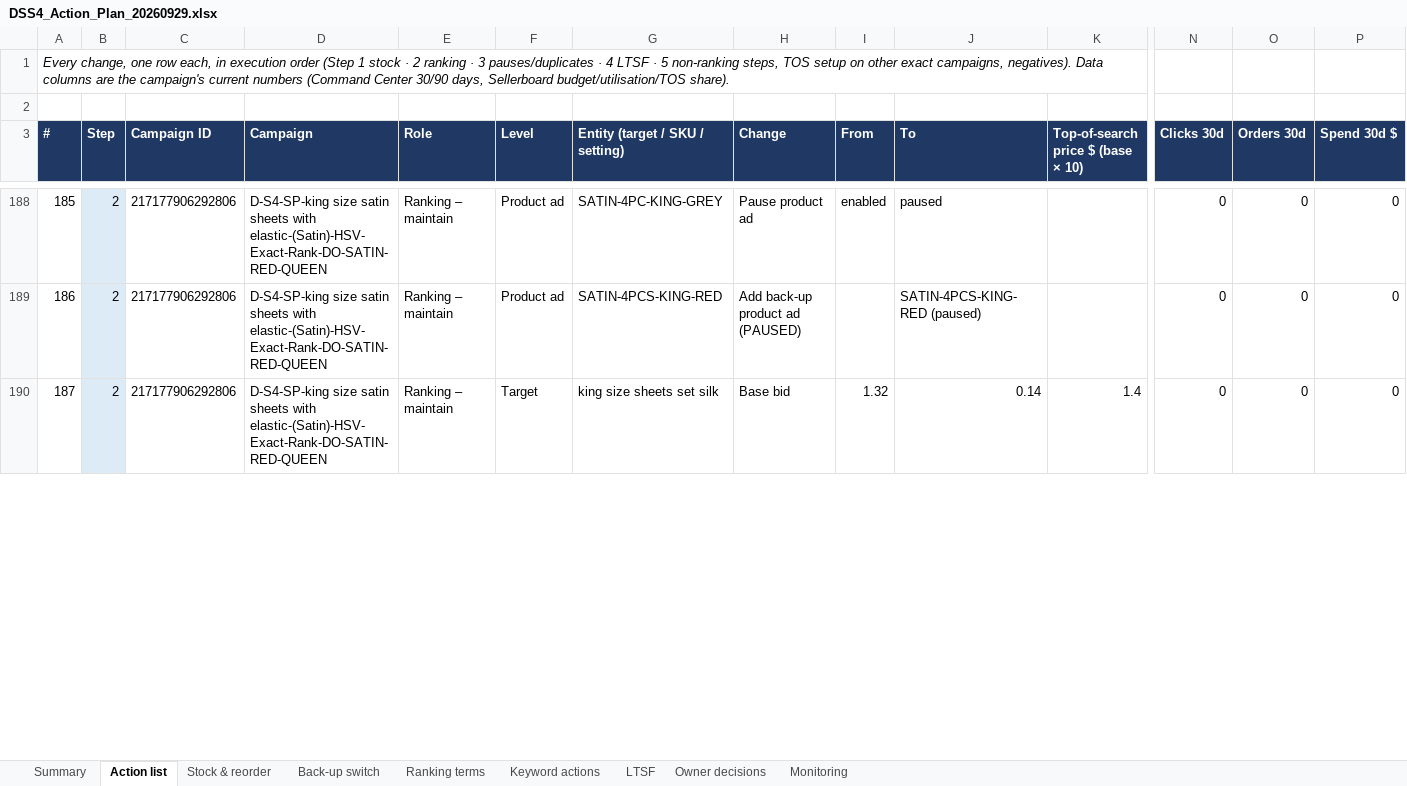
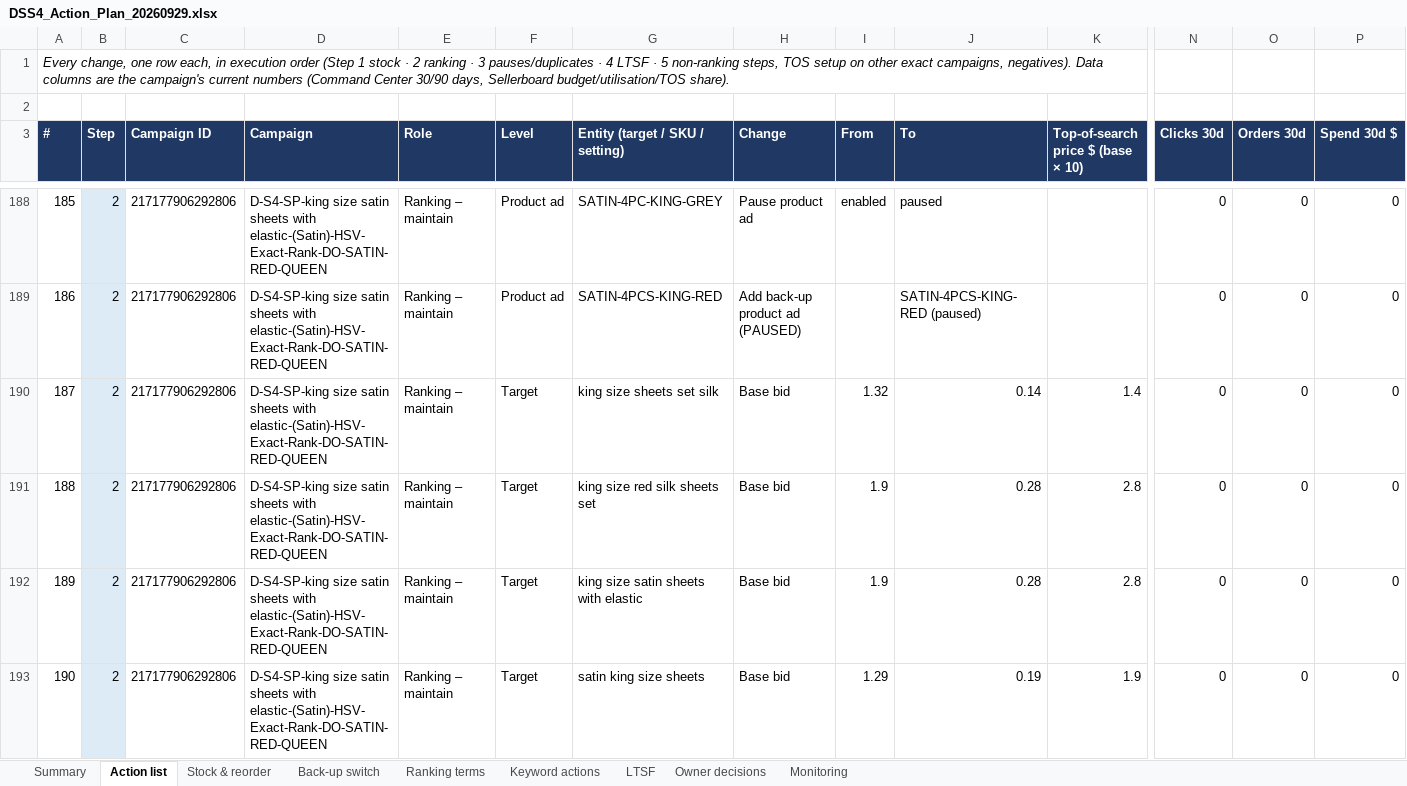
Before and after one commit to zarlish-web/PPC-Audit-, an Excel workbook: docs/DSS4_Action_Plan_20260929.xlsx, sheet Action list, drawn as a sheet; only a part is shown, gaps mark what is left out; values as stored, in another font and other column widths than the file's, no borders; rows hold the shown columns only; the diff covers the shown part only; the diff names each change by its address in the sheet, - before the commit and + after, or states it on an @@ line.

```diff
--- a/docs/DSS4_Action_Plan_20260929.xlsx (sheet Action list)
+++ b/docs/DSS4_Action_Plan_20260929.xlsx (sheet Action list)
+row 191: 188 | 2 | 217177906292806 | D-S4-SP-king size satin sheets with elastic-(Satin)-HSV-Exact-Rank-DO-SATIN-RED-QUEEN | Ranking – maintain | Target | king size red silk sheets set | Base bid | 1.9 | 0.28 | 2.8 | 0 | 0 | 0
+row 192: 189 | 2 | 217177906292806 | D-S4-SP-king size satin sheets with elastic-(Satin)-HSV-Exact-Rank-DO-SATIN-RED-QUEEN | Ranking – maintain | Target | king size satin sheets with elastic | Base bid | 1.9 | 0.28 | 2.8 | 0 | 0 | 0
+row 193: 190 | 2 | 217177906292806 | D-S4-SP-king size satin sheets with elastic-(Satin)-HSV-Exact-Rank-DO-SATIN-RED-QUEEN | Ranking – maintain | Target | satin king size sheets | Base bid | 1.29 | 0.19 | 1.9 | 0 | 0 | 0
```
Also changed, not shown: 16 added rows and row numbers in column A elsewhere in this sheet, sheet Summary, 5 other files.
